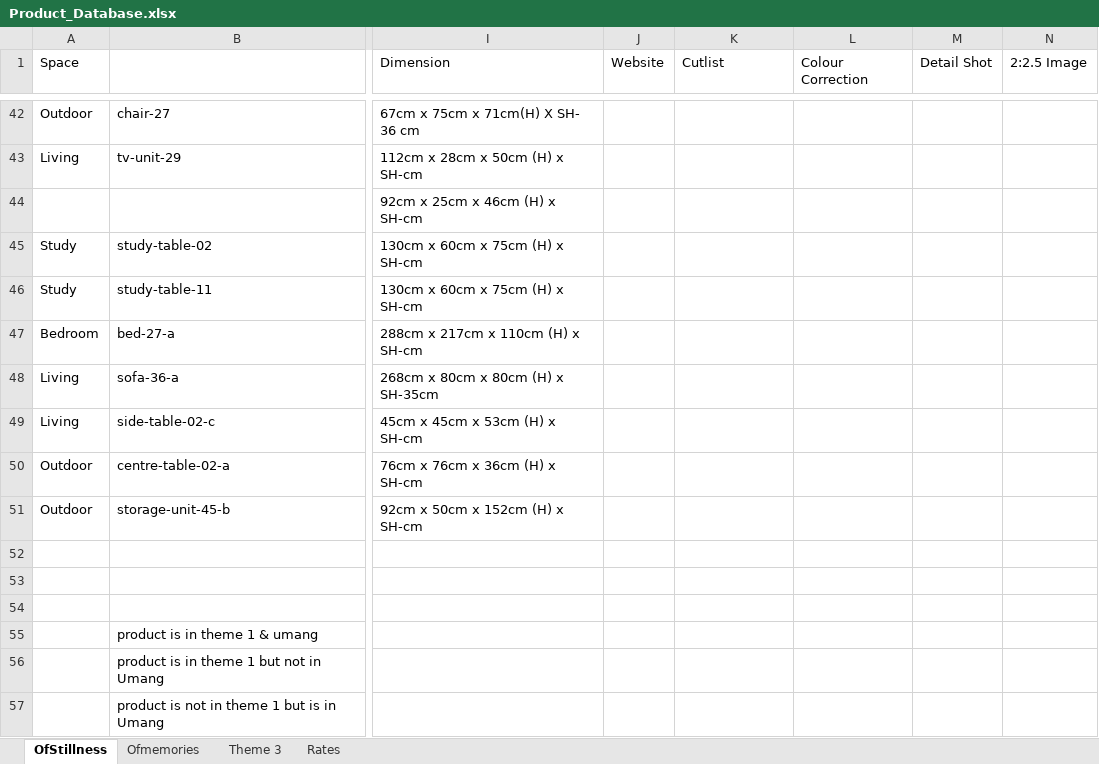
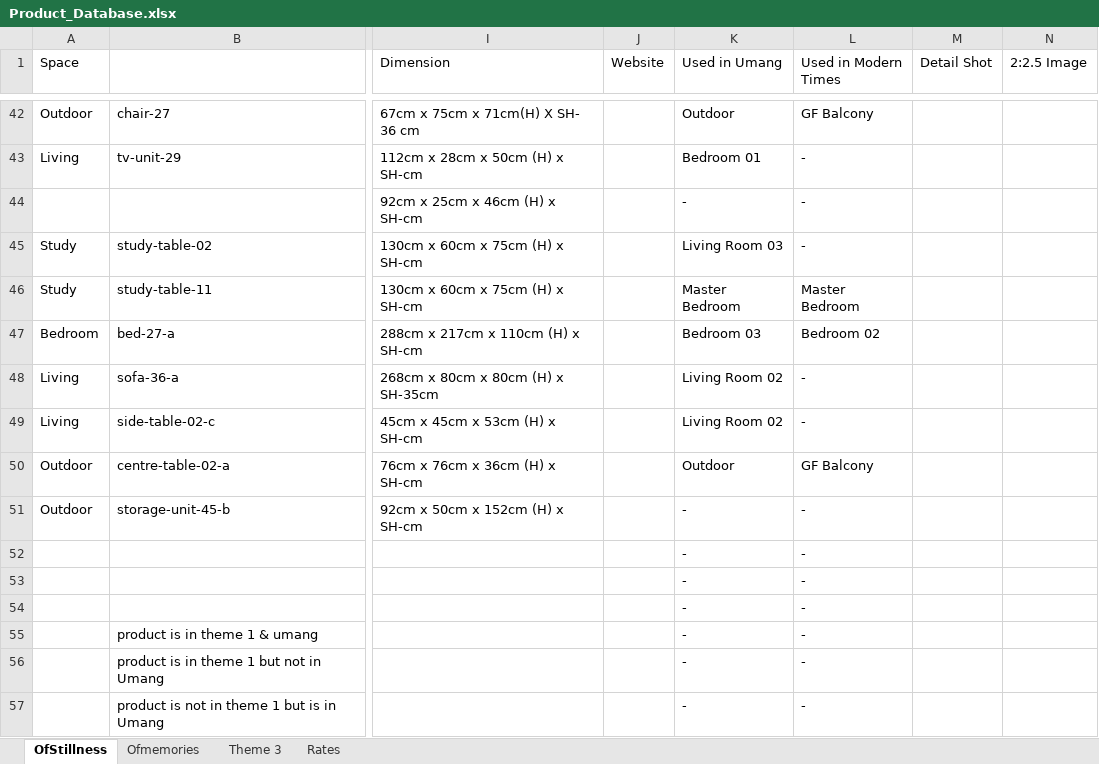
Before and after one commit to nokustudio/nokugekochi, an Excel workbook: Product_Database.xlsx, sheet OfStillness, drawn as a sheet; only a part is shown, gaps mark what is left out; values as stored, in another font and other column widths than the file's, no cell formats; rows hold the shown columns only; the diff covers the shown part only; the diff names each change by its address in the sheet, - before the commit and + after, or states it on an @@ line.

```diff
--- a/Product_Database.xlsx (sheet OfStillness)
+++ b/Product_Database.xlsx (sheet OfStillness)
-K1: Cutlist
+K1: Used in Umang
-L1: Colour Correction
+L1: Used in Modern Times
-K42 (Used in Umang): (empty)
+K42 (Used in Umang): Outdoor
-L42 (Used in Modern Times): (empty)
+L42 (Used in Modern Times): GF Balcony
-K43 (Used in Umang): (empty)
+K43 (Used in Umang): Bedroom 01
-L43:L45 (Used in Modern Times): (empty)
+L43:L45 (Used in Modern Times): -
-K44 (Used in Umang): (empty)
+K44 (Used in Umang): -
-K45 (Used in Umang): (empty)
+K45 (Used in Umang): Living Room 03
-K46 (Used in Umang): (empty)
+K46 (Used in Umang): Master Bedroom
-L46 (Used in Modern Times): (empty)
+L46 (Used in Modern Times): Master Bedroom
-K47 (Used in Umang): (empty)
+K47 (Used in Umang): Bedroom 03
-L47 (Used in Modern Times): (empty)
+L47 (Used in Modern Times): Bedroom 02
-K48:K49 (Used in Umang): (empty)
+K48:K49 (Used in Umang): Living Room 02
-L48:L49 (Used in Modern Times): (empty)
+L48:L49 (Used in Modern Times): -
-K50 (Used in Umang): (empty)
+K50 (Used in Umang): Outdoor
-L50 (Used in Modern Times): (empty)
+L50 (Used in Modern Times): GF Balcony
-K51 (Used in Umang): (empty)
+K51 (Used in Umang): -
-L51 (Used in Modern Times): (empty)
+L51 (Used in Modern Times): -
-row 52: (empty)
+row 52:  |  |  |  | - | -
-row 53: (empty)
+row 53:  |  |  |  | - | -
-row 54: (empty)
+row 54:  |  |  |  | - | -
-K55:K57 (Used in Umang): (empty)
+K55:K57 (Used in Umang): -
-L55:L57 (Used in Modern Times): (empty)
+L55:L57 (Used in Modern Times): -
```
Also changed, not shown: 80 edited cells elsewhere in this sheet, sheet Theme 3, sheet Ofmemories, cell formats, 2 other files.
